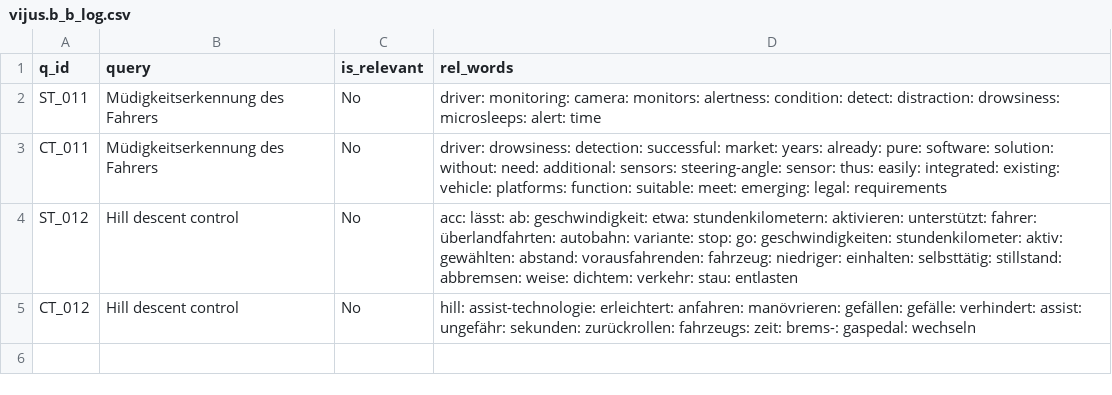
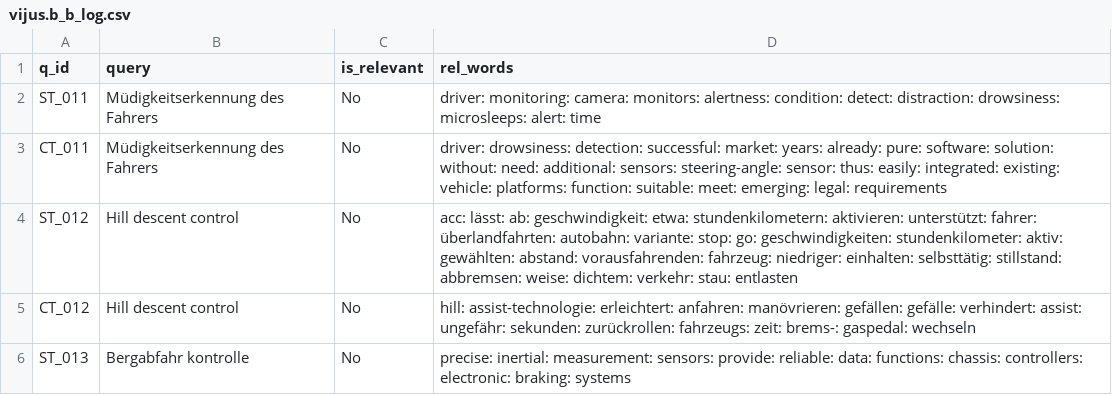
Before and after one commit to vijusudhi/cltr_web_app, a CSV file: logs/vijus.b_b_log.csv, drawn as a sheet.

Commit message:
User vijus.b updating via PyGithub

```diff
--- a/logs/vijus.b_b_log.csv
+++ b/logs/vijus.b_b_log.csv
@@ -5 +5,2 @@ ST_012, Hill descent control, No, acc: lässt: ab: geschwindigkeit: etwa: stunde
 CT_012, Hill descent control, No, hill: assist-technologie: erleichtert: anfahren: manövrieren: gefällen: gefälle: verhindert: assist: ungefähr: sekunden: zurückrollen: fahrzeugs: zeit: brems-: gaspedal: wechseln
+ST_013, Bergabfahr kontrolle, No, precise: inertial: measurement: sensors: provide: reliable: data: functions: chassis: controllers: electronic: braking: systems
```
